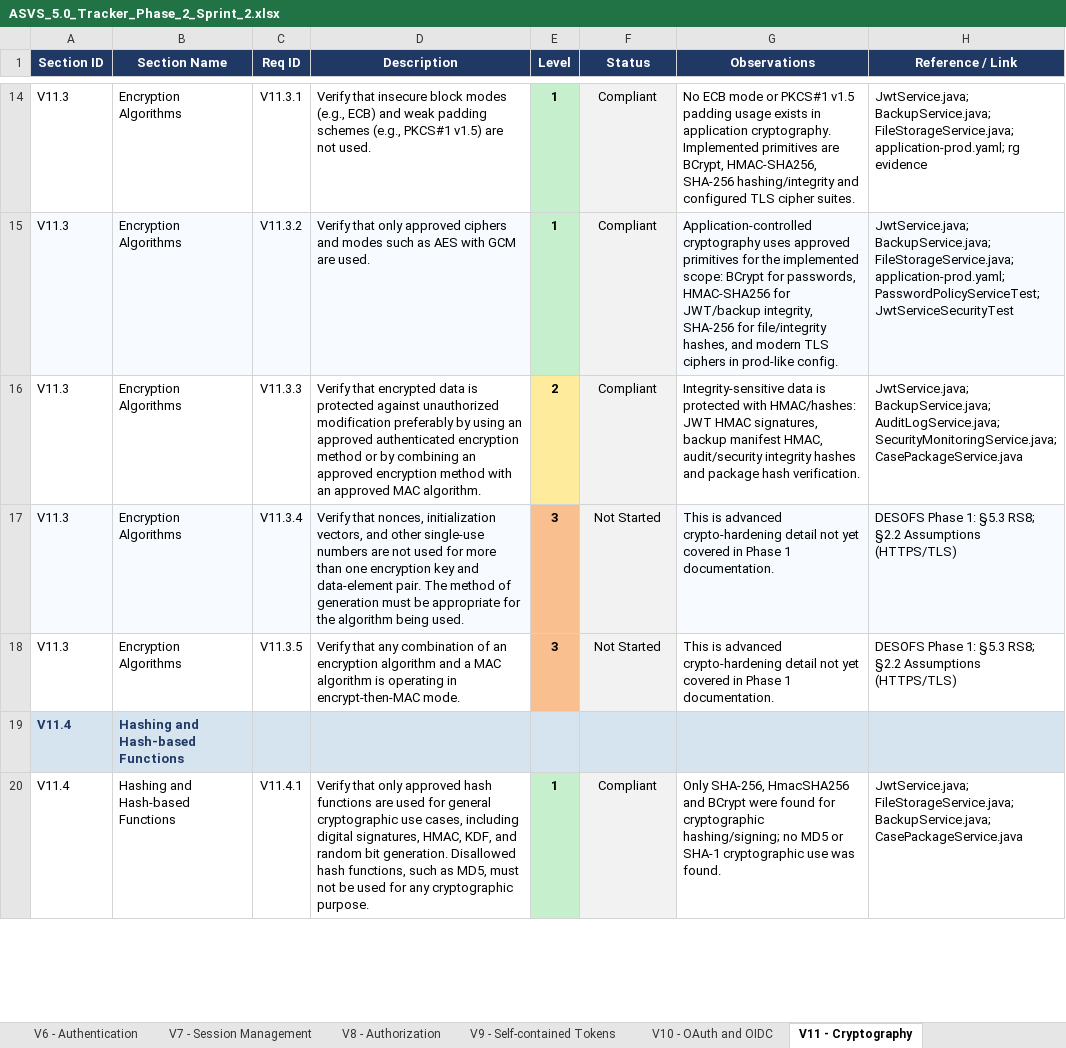
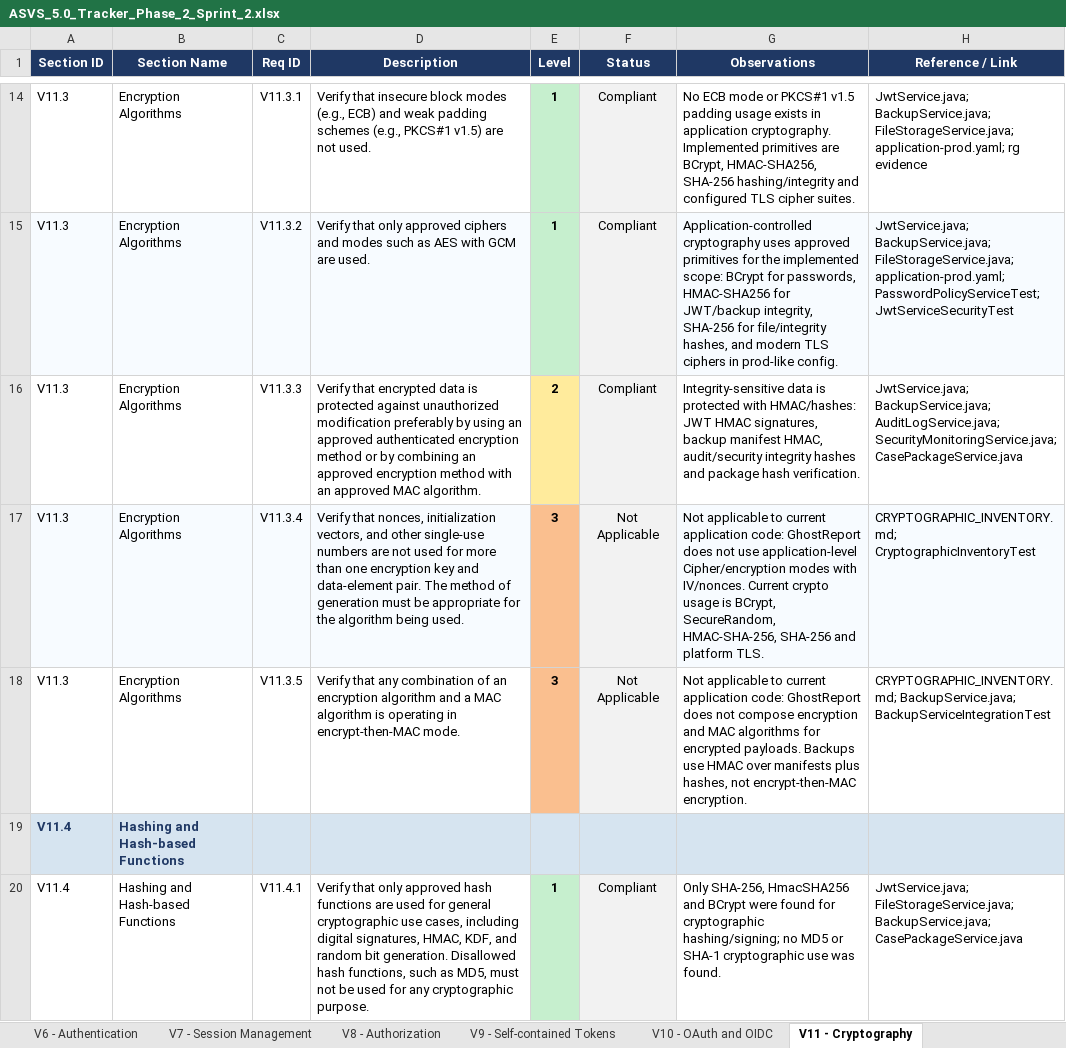
Before and after one commit to mei-desofs/desofs2026-wed_pbs_1, an Excel workbook: Deliverables/Phase 2/Sprint 2/ASVS_5.0_Tracker_Phase_2_Sprint_2.xlsx, sheet V11 - Cryptography, drawn as a sheet; only a part is shown, gaps mark what is left out; values as stored, in another font and other column widths than the file's, no borders; conditional formats not drawn; the diff names each change by its address in the sheet, - before the commit and + after, or states it on an @@ line.

Commit message:
docs: update ASVS evidence for L3 hardening

```diff
--- a/Deliverables/Phase 2/Sprint 2/ASVS_5.0_Tracker_Phase_2_Sprint_2.xlsx (sheet V11 - Cryptography)
+++ b/Deliverables/Phase 2/Sprint 2/ASVS_5.0_Tracker_Phase_2_Sprint_2.xlsx (sheet V11 - Cryptography)
-F17:F18 (Status): Not Started
+F17:F18 (Status): Not Applicable
-G17 (Observations): This is advanced crypto-hardening detail not yet covered in Phase 1 documentation.
+G17 (Observations): Not applicable to current application code: GhostReport does not use application-level Cipher/encryption modes with IV/nonces. Current crypto usage is BCrypt, SecureRandom, HMAC-SHA-256, SHA-256 and platform TLS.
-H17 (Reference / Link): DESOFS Phase 1: §5.3 RS8; §2.2 Assumptions (HTTPS/TLS)
+H17 (Reference / Link): CRYPTOGRAPHIC_INVENTORY.md; CryptographicInventoryTest
-G18 (Observations): This is advanced crypto-hardening detail not yet covered in Phase 1 documentation.
+G18 (Observations): Not applicable to current application code: GhostReport does not compose encryption and MAC algorithms for encrypted payloads. Backups use HMAC over manifests plus hashes, not encrypt-then-MAC encryption.
-H18 (Reference / Link): DESOFS Phase 1: §5.3 RS8; §2.2 Assumptions (HTTPS/TLS)
+H18 (Reference / Link): CRYPTOGRAPHIC_INVENTORY.md; BackupService.java; BackupServiceIntegrationTest
```
Also changed, not shown: sheet V14 - Data Protection, sheet V7 - Session Management, sheet V15 - Secure Coding and Archite, sheet Summary, 12 other files.
